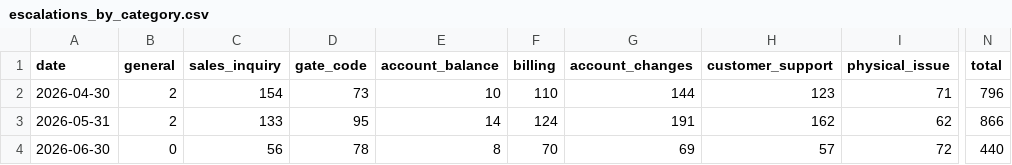
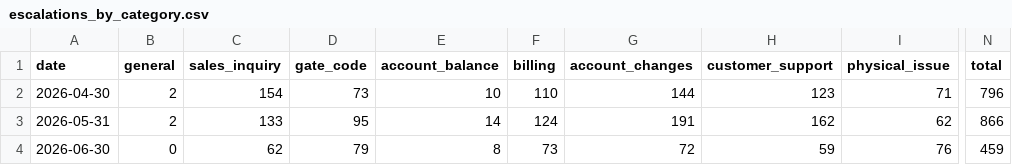
Before and after one commit to scalato/1box-dashboard, a CSV file: data/sp/escalations_by_category.csv, drawn as a sheet; only a part is shown, gaps mark what is left out; the diff names each change by its address in the sheet, - before the commit and + after, or states it on an @@ line.

```diff
--- a/data/sp/escalations_by_category.csv
+++ b/data/sp/escalations_by_category.csv
-C4 (sales_inquiry): 56
+C4 (sales_inquiry): 62
-D4 (gate_code): 78
+D4 (gate_code): 79
-F4 (billing): 70
+F4 (billing): 73
-G4 (account_changes): 69
+G4 (account_changes): 72
-H4 (customer_support): 57
+H4 (customer_support): 59
-I4 (physical_issue): 72
+I4 (physical_issue): 76
-N4 (total): 440
+N4 (total): 459
```
Also changed, not shown: data/sp/conversations_by_category.csv, data/sp/conversations_by_location.csv, 2 other files.
